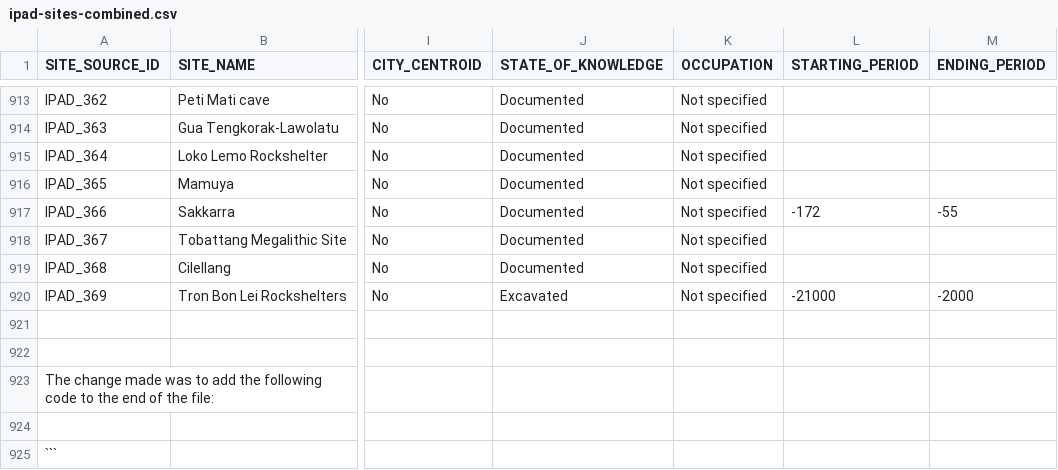
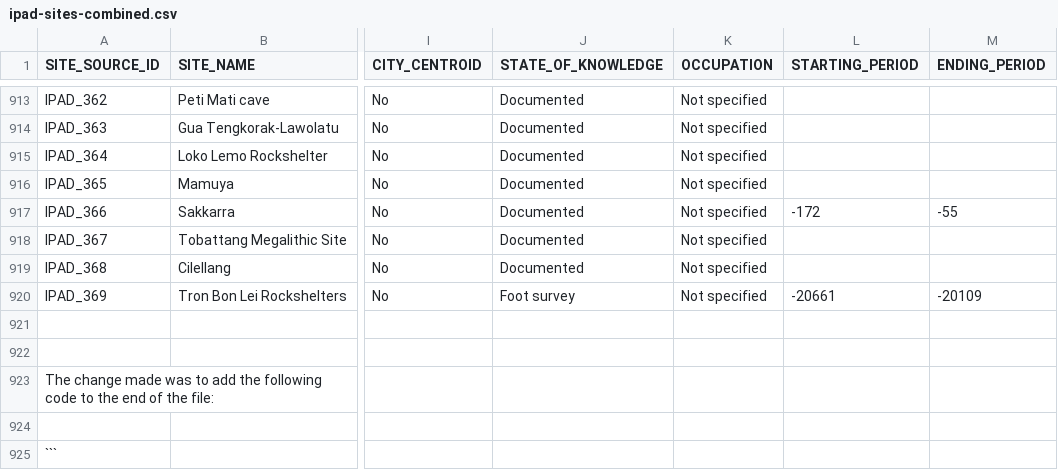
Before and after one commit to CataIvancov/IPAD_ArkeOpen, a CSV file: arke-platform/data/ipad-sites-combined.csv, drawn as a sheet; only a part is shown, gaps mark what is left out; the diff names each change by its address in the sheet, - before the commit and + after, or states it on an @@ line.

Commit message:
arke-platform/data/ipad-sites-combined.csv

```diff
--- a/arke-platform/data/ipad-sites-combined.csv
+++ b/arke-platform/data/ipad-sites-combined.csv
-J920 (STATE_OF_KNOWLEDGE): Excavated
+J920 (STATE_OF_KNOWLEDGE): Foot survey
-L920 (STARTING_PERIOD): -21000
+L920 (STARTING_PERIOD): -20661
-M920 (ENDING_PERIOD): -2000
+M920 (ENDING_PERIOD): -20109
```
